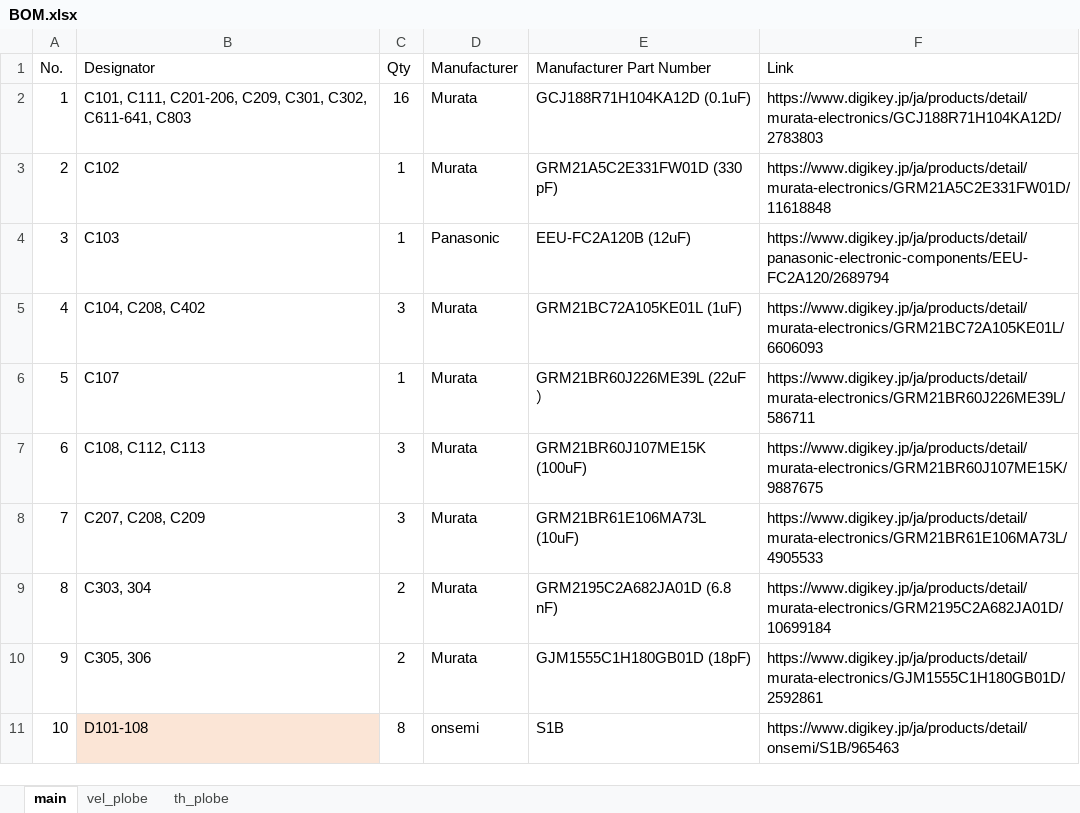
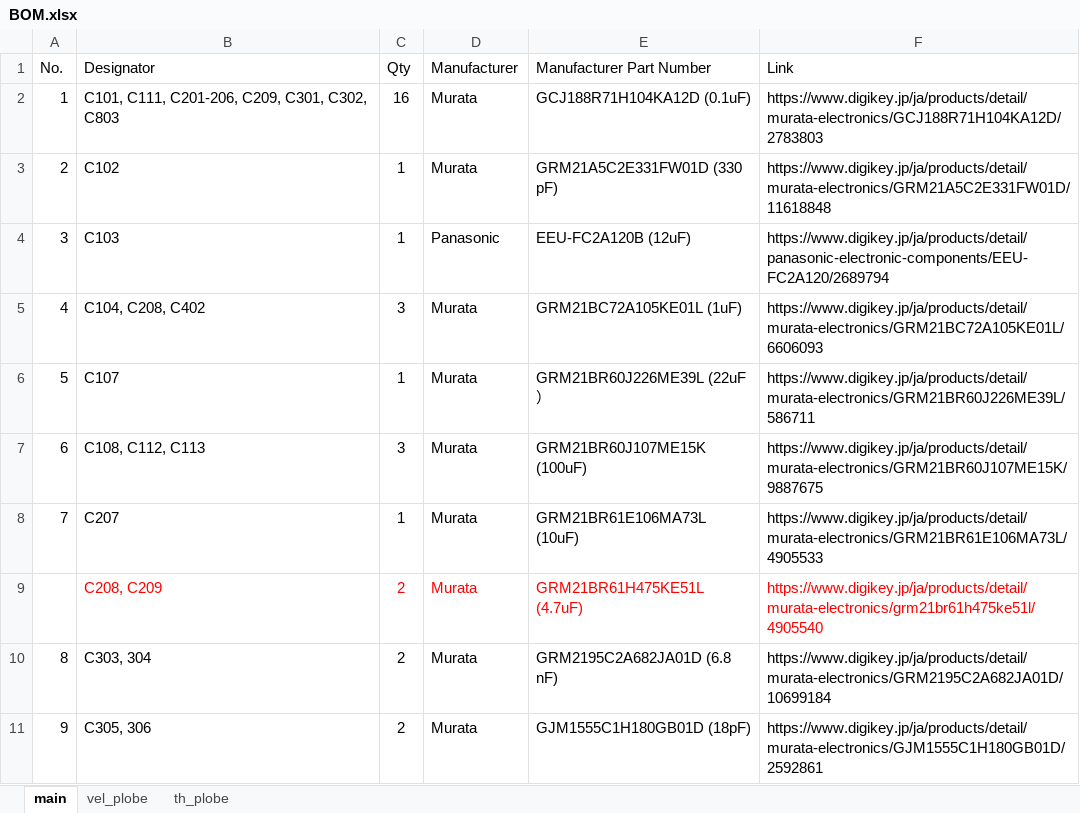
Before and after one commit to et0614/poem, an Excel workbook: hardware/BOM.xlsx, sheet main, drawn as a sheet; only a part is shown; the shorter side is filled out with more unchanged rows; values as stored, in another font and other column widths than the file's, no borders; the diff names each change by its address in the sheet, - before the commit and + after, or states it on an @@ line.

```diff
--- a/hardware/BOM.xlsx (sheet main)
+++ b/hardware/BOM.xlsx (sheet main)
-B2 (Designator): …C301, C302, C611-641, C803
+B2 (Designator): …C301, C302, C803
-B8 (Designator): C207, C208, C209
+B8 (Designator): C207
-C8 (Qty): 3
+C8 (Qty): 1
+row 9:  | C208, C209 | 2 | Murata | GRM21BR61H475KE51L (4.7uF) | https://www.digikey.jp/ja/products/detail/murata-electronics/grm21br61h475ke51l/4905540
```
Also changed, not shown: 4 other files.
